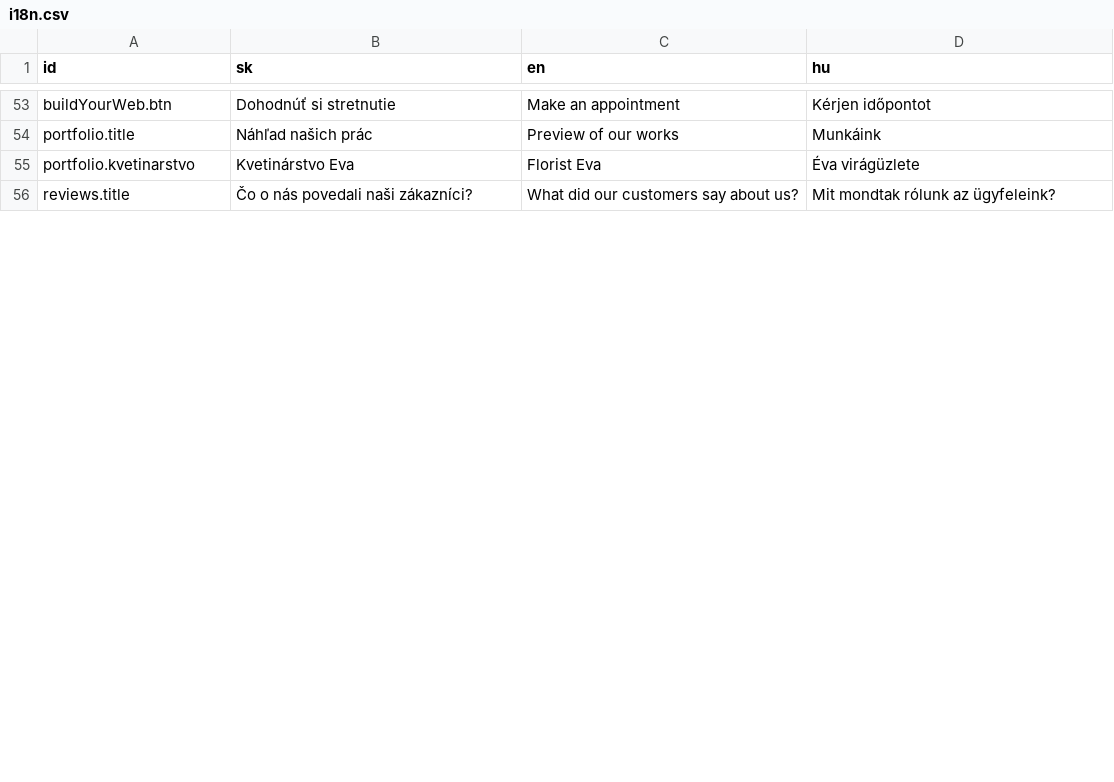
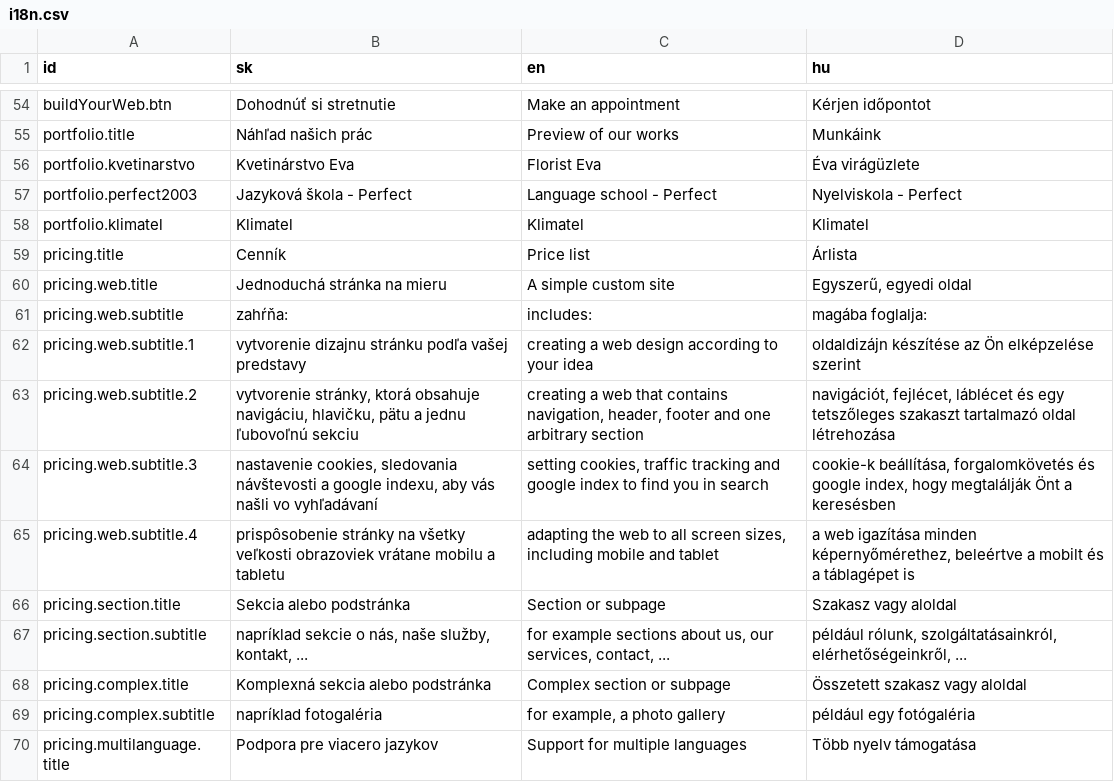
Before and after one commit to fancywebsite/fancywebsite.github.io, a CSV file: i18n/i18n.csv, drawn as a sheet; only a part is shown, gaps mark what is left out; the shorter side is filled out with more unchanged rows; the diff covers the shown part only.

Commit message:
reviews, porfolio, pricing

```diff
--- a/i18n/i18n.csv
+++ b/i18n/i18n.csv
@@ -55 +56,15 @@ portfolio.title;Náhľad našich prác;Preview of our works;Munkáink
 portfolio.kvetinarstvo;Kvetinárstvo Eva;Florist Eva;Éva virágüzlete
+portfolio.perfect2003;Jazyková škola - Perfect;Language school - Perfect;Nyelviskola - Perfect
+portfolio.klimatel;Klimatel;Klimatel;Klimatel
+pricing.title;Cenník;Price list;Árlista
+pricing.web.title;Jednoduchá stránka na mieru;A simple custom site;Egyszerű, egyedi oldal
+pricing.web.subtitle;zahŕňa:;includes:;magába foglalja:
+pricing.web.subtitle.1;vytvorenie dizajnu stránku podľa vašej predstavy;creating a web design according to your idea;oldaldizájn készítése az Ön elképzelése szerint
+pricing.web.subtitle.2;vytvorenie stránky, ktorá obsahuje navigáciu, hlavičku, pätu a jednu ľubovoľnú sekciu;creating a web that contains navigation, header, footer and one arbitrary section;navigációt, fejlécet, láblécet és egy tetszőleges szakaszt tartalmazó oldal létrehozása
+pricing.web.subtitle.3;nastavenie cookies, sledovania návštevosti a google indexu, aby vás našli vo vyhľadávaní;setting cookies, traffic tracking and google index to find you in search;cookie-k beállítása, forgalomkövetés és google index, hogy megtalálják Önt a keresésben
+pricing.web.subtitle.4;prispôsobenie stránky na všetky veľkosti obrazoviek vrátane mobilu a tabletu;adapting the web to all screen sizes, including mobile and tablet;a web igazítása minden képernyőmérethez, beleértve a mobilt és a táblagépet is
+pricing.section.title;Sekcia alebo podstránka;Section or subpage;Szakasz vagy aloldal
+pricing.section.subtitle;napríklad sekcie o nás, naše služby, kontakt, ...;for example sections about us, our services, contact, ...;például rólunk, szolgáltatásainkról, elérhetőségeinkről, ...
+pricing.complex.title;Komplexná sekcia alebo podstránka;Complex section or subpage;Összetett szakasz vagy aloldal
+pricing.complex.subtitle;napríklad fotogaléria;for example, a photo gallery;például egy fotógaléria
+pricing.multilanguage.title;Podpora pre viacero jazykov;Support for multiple languages;Több nyelv támogatása
```
Also changed, not shown: 10 added rows, 1 removed row and 14 edited cells elsewhere in this file, 26 other files.
